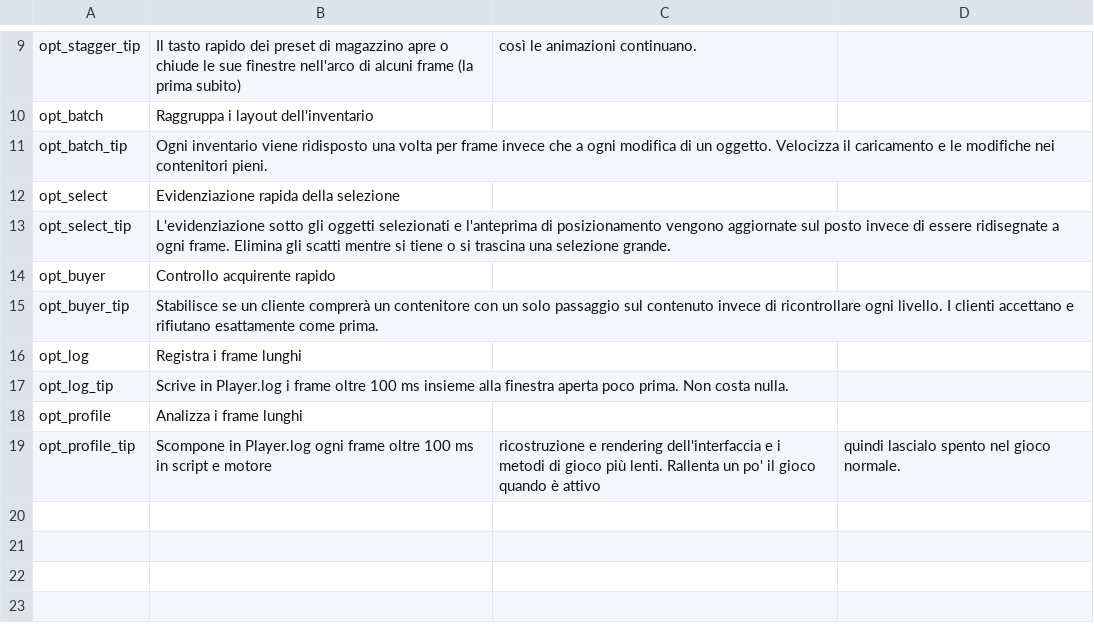
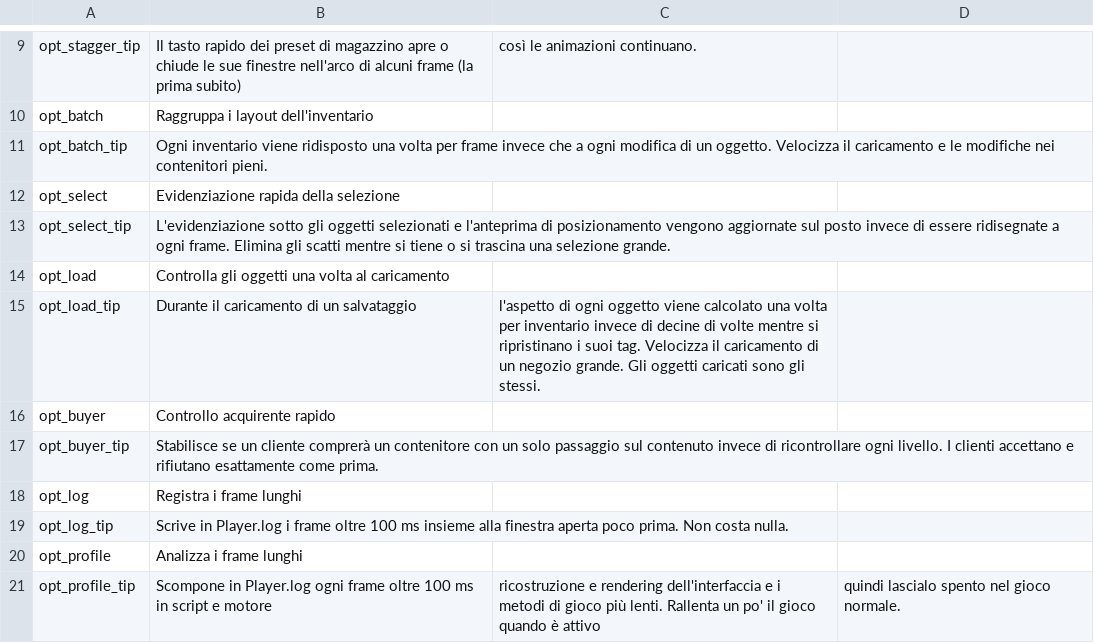
Before and after one commit to KCN-judu/ProbablyStolen-PerformanceFixes, a CSV file: Localization/it.csv, drawn as a sheet; only a part is shown, gaps mark what is left out; the diff names each change by its address in the sheet, - before the commit and + after, or states it on an @@ line.

```diff
--- a/Localization/it.csv
+++ b/Localization/it.csv
+row 14: opt_load | Controlla gli oggetti una volta al caricamento
+row 15: opt_load_tip | Durante il caricamento di un salvataggio | l'aspetto di ogni oggetto viene calcolato una volta per inventario invece di decine di volte mentre si ripristinano i suoi tag. Velocizza il caricamento di un negozio grande. Gli oggetti caricati sono gli stessi.
```
Also changed, not shown: Localization/fr.csv, Localization/ja.csv, 20 other files.
